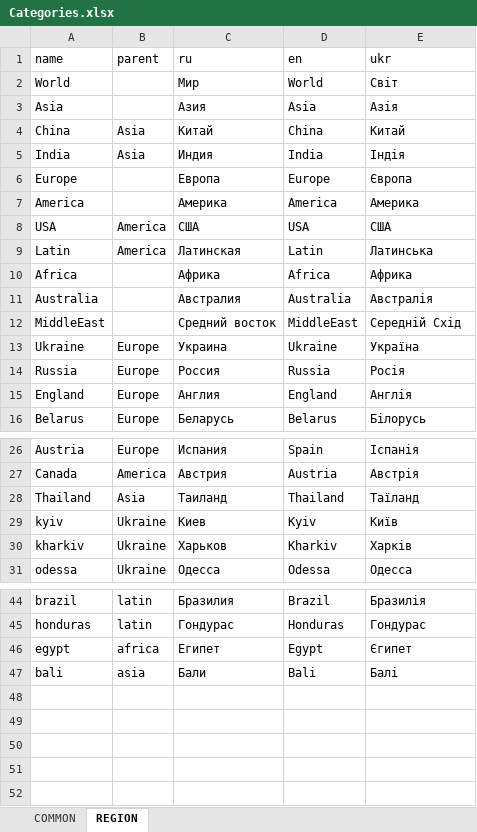
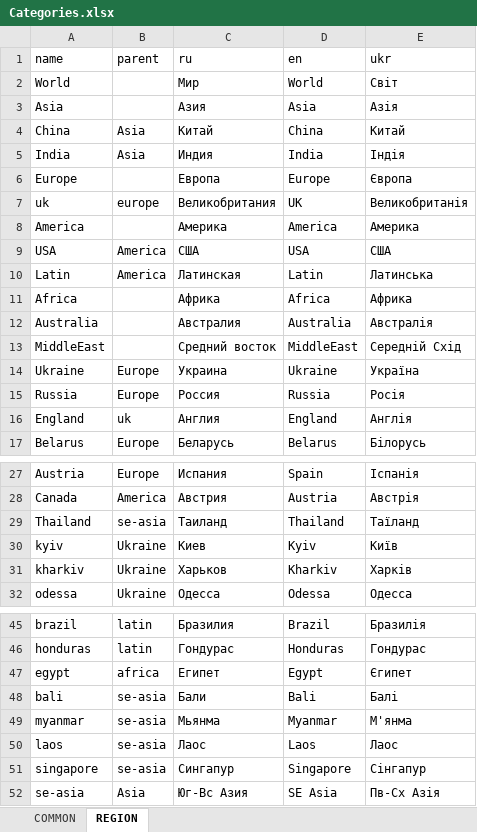
Before and after one commit to news-aggregator-bot/service, an Excel workbook: na-service/src/main/resources/data/category/Categories.xlsx, sheet REGION, drawn as a sheet; only a part is shown, gaps mark what is left out; values as stored, in another font and other column widths than the file's, no borders; charts and pictures not drawn; addresses are those after the commit; the diff names each change by its address in the sheet, - before the commit and + after, or states it on an @@ line.

```diff
--- a/na-service/src/main/resources/data/category/Categories.xlsx (sheet REGION)
+++ b/na-service/src/main/resources/data/category/Categories.xlsx (sheet REGION)
+row 7: uk | europe | Великобритания | UK | Великобританія
-B16 (parent): Europe
+B16 (parent): uk
-B29 (parent): Asia
+B29 (parent): se-asia
-B48 (parent): asia
+B48 (parent): se-asia
+row 49: myanmar | se-asia | Мьянма | Myanmar | М'янма
+row 50: laos | se-asia | Лаос | Laos | Лаос
+row 51: singapore | se-asia | Сингапур | Singapore | Сінгапур
+row 52: se-asia | Asia | Юг-Вс Азия | SE Asia | Пв-Сх Азія
```
Also changed, not shown: sheet COMMON, 1 other file.
